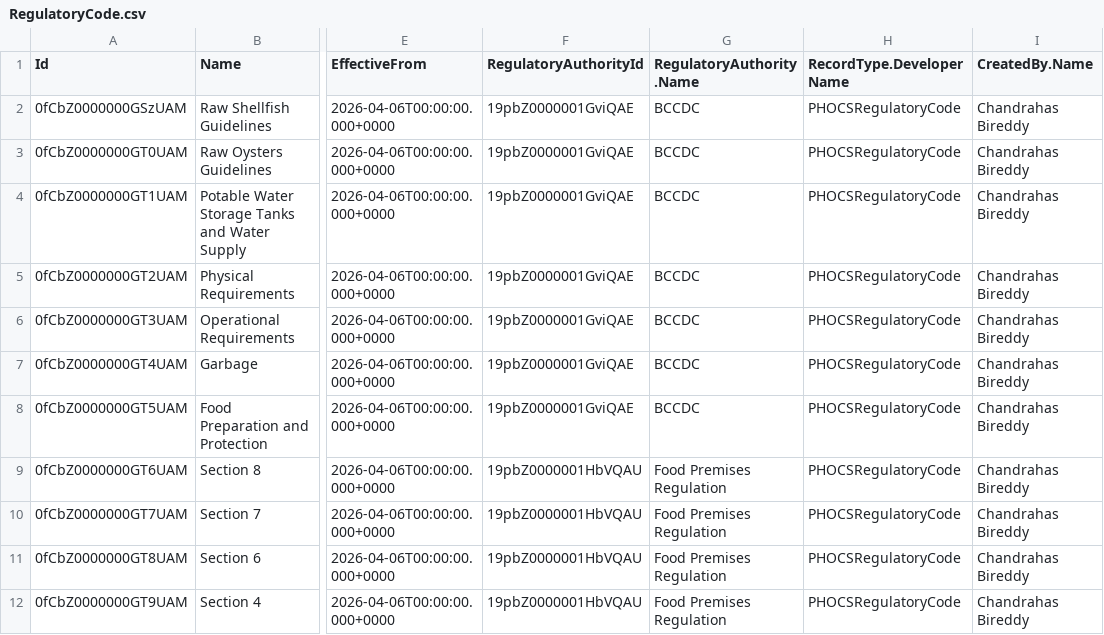
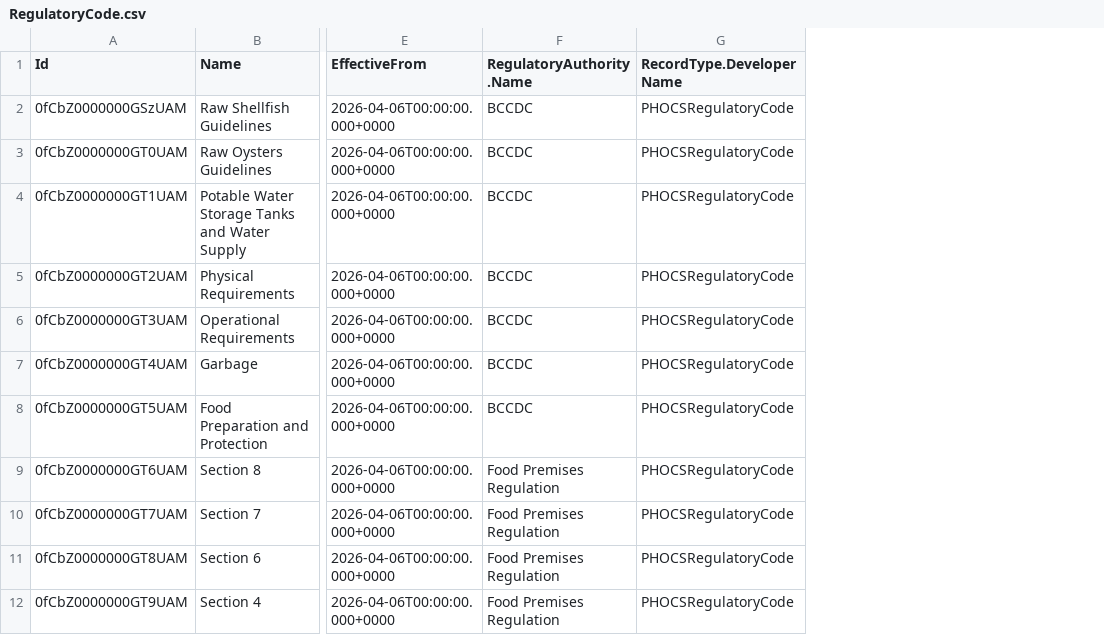
Before and after one commit to bcgov/MOH-ALR, a CSV file: sfdmu/food-inspection-data/RegulatoryCode.csv, drawn as a sheet; only a part is shown, gaps mark what is left out; the diff names each change by its address in the sheet, - before the commit and + after, or states it on an @@ line.

```diff
--- a/sfdmu/food-inspection-data/RegulatoryCode.csv
+++ b/sfdmu/food-inspection-data/RegulatoryCode.csv
-column F (RegulatoryAuthorityId), rows 2-12: 19pbZ0000001GviQAE | 19pbZ0000001GviQAE | 19pbZ0000001GviQAE | 19pbZ0000001GviQAE | 19pbZ0000001GviQAE | 19pbZ0000001GviQAE | 19pbZ0000001GviQAE | 19pbZ0000001HbVQAU | 19pbZ0000001HbVQAU | 19pbZ0000001HbVQAU | 19pbZ0000001HbVQAU
-column I (CreatedBy.Name), rows 2-12: all Chandrahas Bireddy
```
Also changed, not shown: sfdmu/food-inspection-data/AssessmentTaskDefinition.csv, 7 other files.
